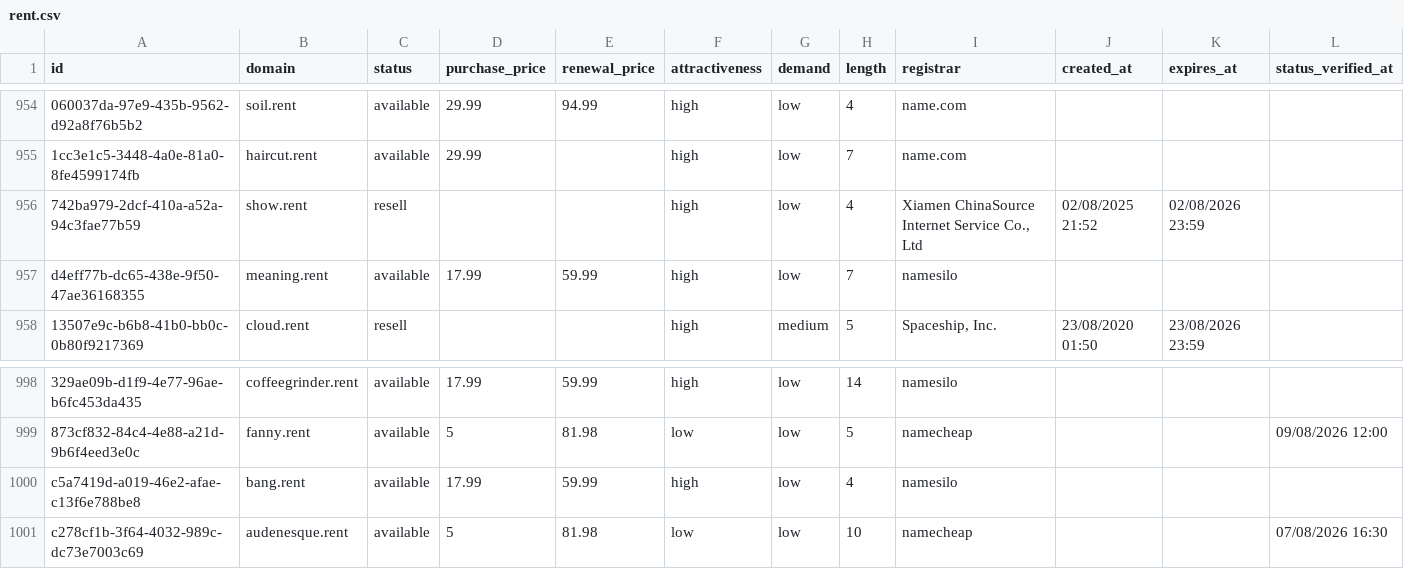
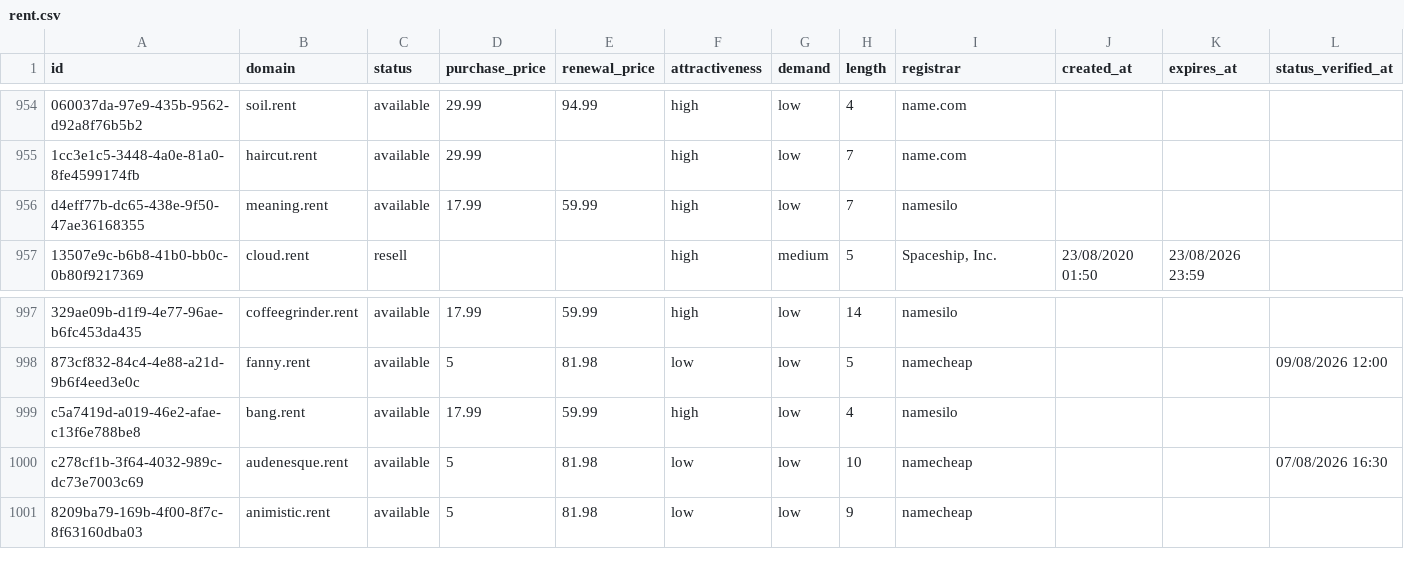
Before and after one commit to UniqueDomains/rent-oneword-domains, a CSV file: rent.csv, drawn as a sheet; only a part is shown, gaps mark what is left out; removed rows and columns are numbered as before the commit, all else as after; the diff names each change by its address in the sheet, - before the commit and + after, or states it on an @@ line.

Commit message:
Domains update

```diff
--- a/rent.csv
+++ b/rent.csv
-row 956: 742ba979-2dcf-410a-a52a-94c3fae77b59 | show.rent | resell |  |  | high | low | 4 | Xiamen ChinaSource Internet Service Co., Ltd | 02/08/2025 21:52 | 02/08/2026 23:59
+row 1001: 8209ba79-169b-4f00-8f7c-8f63160dba03 | animistic.rent | available | 5 | 81.98 | low | low | 9 | namecheap
```
Also changed, not shown: 4 other files.
